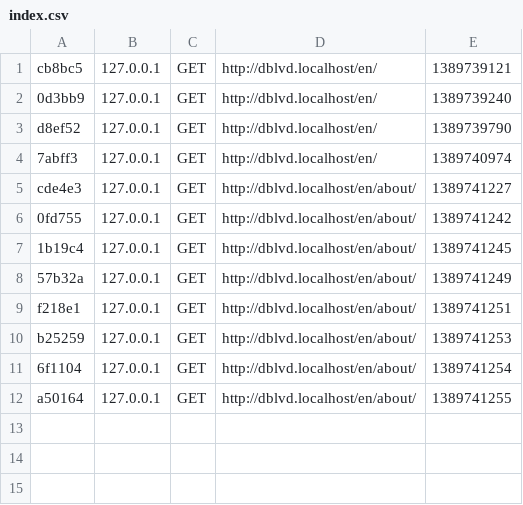
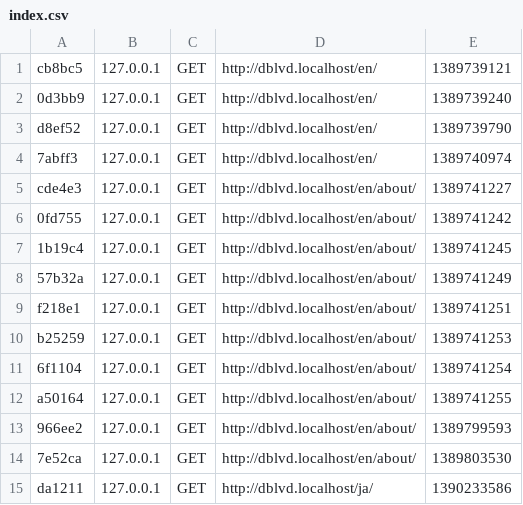
Before and after one commit to camilosilva/dblvd2, a CSV file: cache/profiler/index.csv, drawn as a sheet.

```diff
--- a/cache/profiler/index.csv
+++ b/cache/profiler/index.csv
@@ -12 +12,4 @@ b25259,127.0.0.1,GET,http://dblvd.localhost/en/about/,1389741253,
 a50164,127.0.0.1,GET,http://dblvd.localhost/en/about/,1389741255,
+966ee2,127.0.0.1,GET,http://dblvd.localhost/en/about/,1389799593,
+7e52ca,127.0.0.1,GET,http://dblvd.localhost/en/about/,1389803530,
+da1211,127.0.0.1,GET,http://dblvd.localhost/ja/,1390233586,
```
Also changed, not shown: 4 other files.
